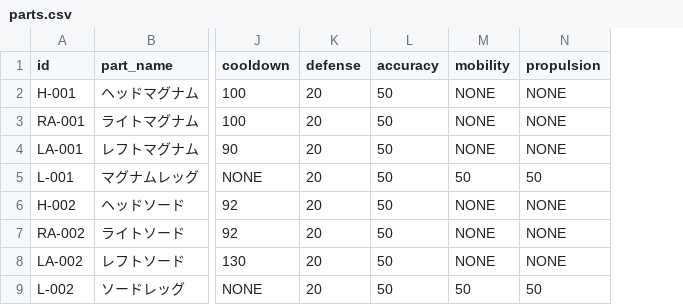
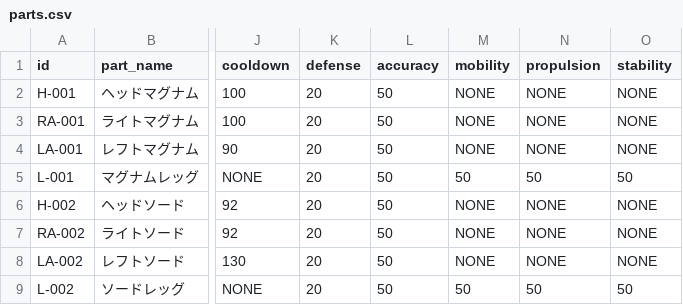
Before and after one commit to denmo32/Medarot-E, a CSV file: data/parts.csv, drawn as a sheet; only a part is shown, gaps mark what is left out; the diff names each change by its address in the sheet, - before the commit and + after, or states it on an @@ line.

```diff
--- a/data/parts.csv
+++ b/data/parts.csv
+column O (stability), rows 2-9: NONE | NONE | NONE | 50 | NONE | NONE | NONE | 50
```
Also changed, not shown: 7 other files.
